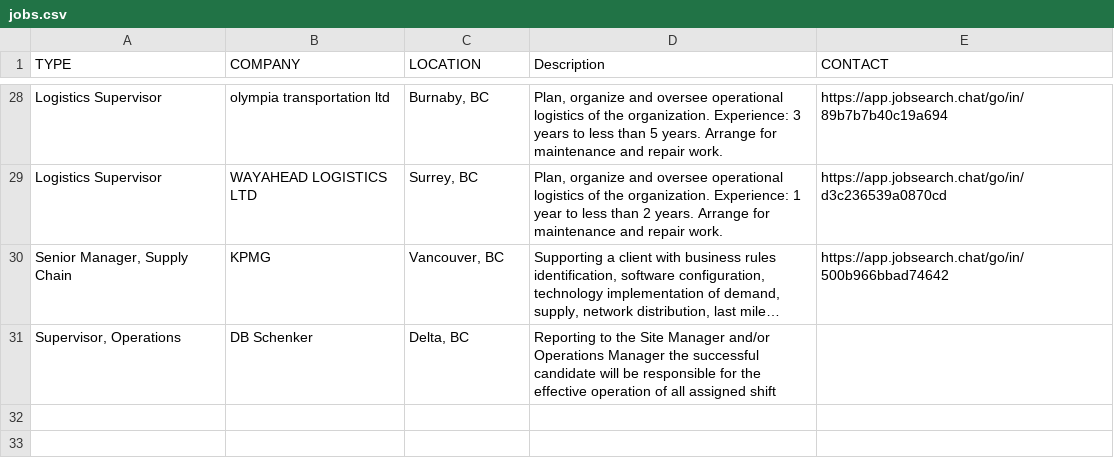
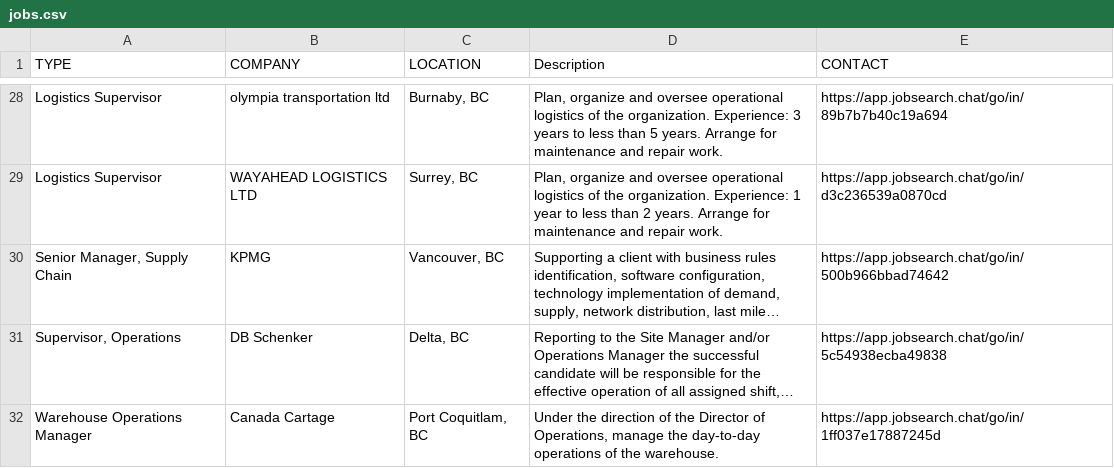
Before and after one commit to xironix/govpdf, a CSV file: jobs.csv, drawn as a sheet; only a part is shown, gaps mark what is left out.

```diff
--- a/jobs.csv
+++ b/jobs.csv
@@ -30,2 +30,3 @@ TYPE,COMPANY,LOCATION,Description,CONTACT
 "Senior Manager, Supply Chain","KPMG","Vancouver, BC","Supporting a client with business rules identification, software configuration, technology implementation of demand, supply, network distribution, last mile…","https://app.jobsearch.chat/go/in/500b966bbad74642"
-"Supervisor, Operations","DB Schenker","Delta, BC","Reporting to the Site Manager and/or Operations Manager the successful candidate will be responsible for the effective operation of all assigned shift
+"Supervisor, Operations","DB Schenker","Delta, BC","Reporting to the Site Manager and/or Operations Manager the successful candidate will be responsible for the effective operation of all assigned shift,…","https://app.jobsearch.chat/go/in/5c54938ecba49838"
+"Warehouse Operations Manager","Canada Cartage","Port Coquitlam, BC","Under the direction of the Director of Operations, manage the day-to-day operations of the warehouse.","https://app.jobsearch.chat/go/in/1ff037e17887245d"
```
Also changed, not shown: 2 other files.
